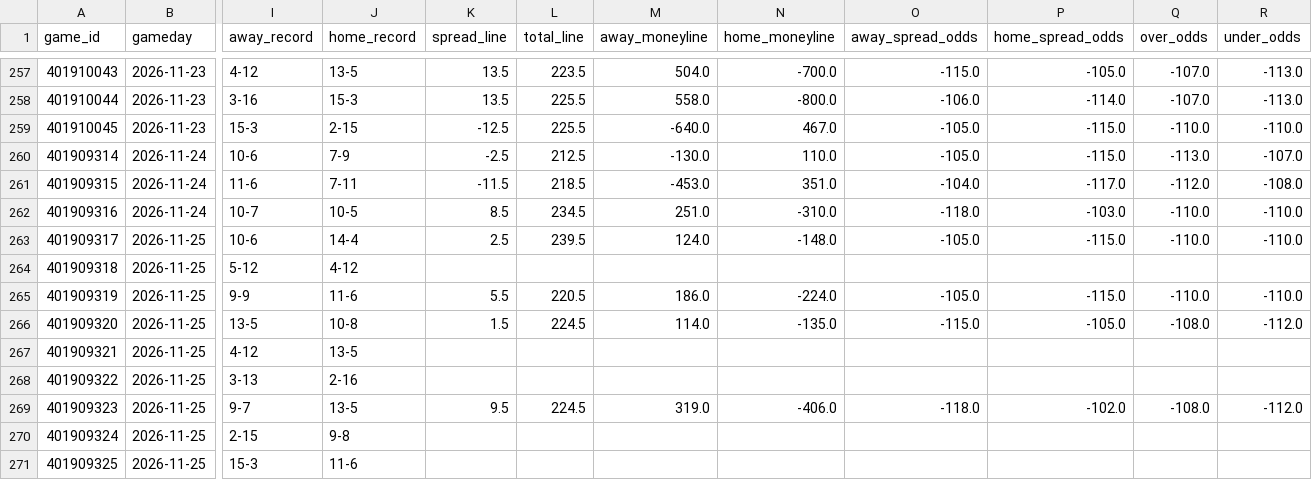
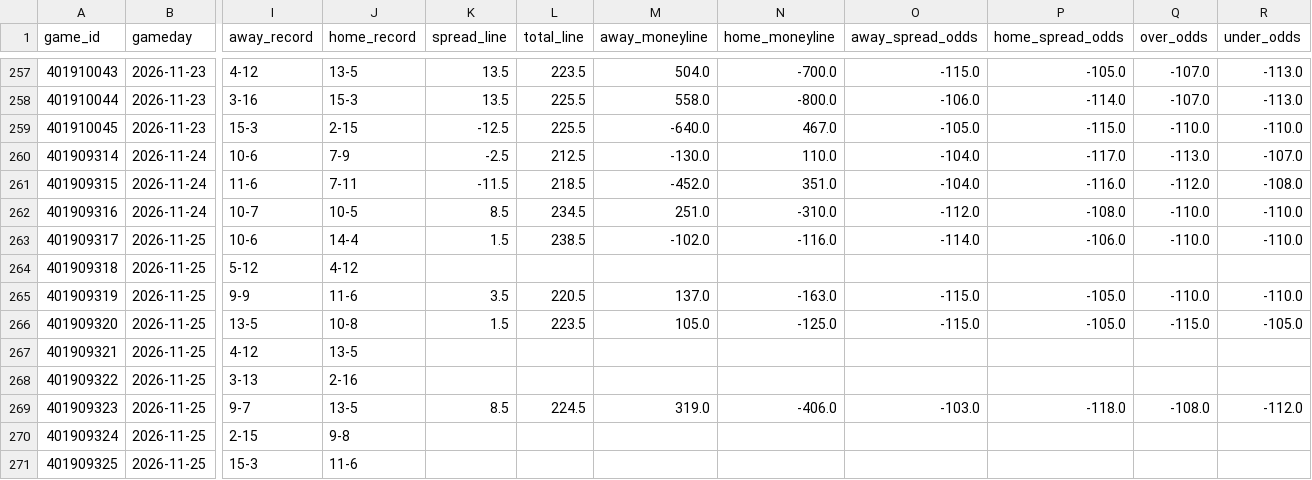
Before and after one commit to bwik4/Matchup-Lab, a CSV file: data/nba/games.csv, drawn as a sheet; only a part is shown, gaps mark what is left out; the diff names each change by its address in the sheet, - before the commit and + after, or states it on an @@ line.

```diff
--- a/data/nba/games.csv
+++ b/data/nba/games.csv
-O260 (away_spread_odds): -105.0
+O260 (away_spread_odds): -104.0
-P260 (home_spread_odds): -115.0
+P260 (home_spread_odds): -117.0
-M261 (away_moneyline): -453.0
+M261 (away_moneyline): -452.0
-P261 (home_spread_odds): -117.0
+P261 (home_spread_odds): -116.0
-O262 (away_spread_odds): -118.0
+O262 (away_spread_odds): -112.0
-P262 (home_spread_odds): -103.0
+P262 (home_spread_odds): -108.0
-K263 (spread_line): 2.5
+K263 (spread_line): 1.5
-L263 (total_line): 239.5
+L263 (total_line): 238.5
-M263 (away_moneyline): 124.0
+M263 (away_moneyline): -102.0
-N263 (home_moneyline): -148.0
+N263 (home_moneyline): -116.0
-O263 (away_spread_odds): -105.0
+O263 (away_spread_odds): -114.0
-P263 (home_spread_odds): -115.0
+P263 (home_spread_odds): -106.0
-K265 (spread_line): 5.5
+K265 (spread_line): 3.5
-M265 (away_moneyline): 186.0
+M265 (away_moneyline): 137.0
-N265 (home_moneyline): -224.0
+N265 (home_moneyline): -163.0
-O265 (away_spread_odds): -105.0
+O265 (away_spread_odds): -115.0
-P265 (home_spread_odds): -115.0
+P265 (home_spread_odds): -105.0
-L266 (total_line): 224.5
+L266 (total_line): 223.5
-M266 (away_moneyline): 114.0
+M266 (away_moneyline): 105.0
-N266 (home_moneyline): -135.0
+N266 (home_moneyline): -125.0
-Q266 (over_odds): -108.0
+Q266 (over_odds): -115.0
-R266 (under_odds): -112.0
+R266 (under_odds): -105.0
-K269 (spread_line): 9.5
+K269 (spread_line): 8.5
-O269 (away_spread_odds): -118.0
+O269 (away_spread_odds): -103.0
-P269 (home_spread_odds): -102.0
+P269 (home_spread_odds): -118.0
```
Also changed, not shown: data/cbb/games.csv, data/cbb/lines.csv, 8 other files.
